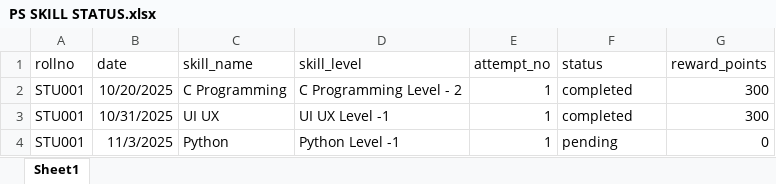
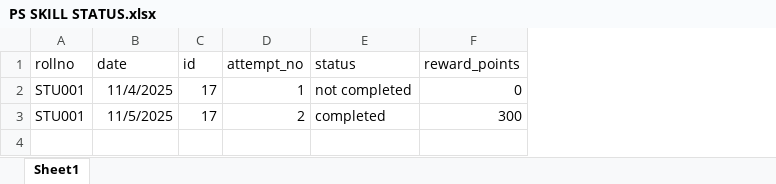
Before and after one commit to A-Deepak1610/BIT-RESUME, an Excel workbook: server/data/PS SKILL STATUS.xlsx, sheet Sheet1, drawn as a sheet; values as stored, in another font and other column widths than the file's, no borders; removed rows and columns are numbered as before the commit, all else as after; the diff names each change by its address in the sheet, - before the commit and + after, or states it on an @@ line.

```diff
--- a/server/data/PS SKILL STATUS.xlsx (sheet Sheet1)
+++ b/server/data/PS SKILL STATUS.xlsx (sheet Sheet1)
-column C (skill_name), rows 2-3: C Programming | UI UX
-column D (skill_level), rows 2-3: C Programming Level - 2 | UI UX Level -1
+column C (id), rows 2-3: 17 | 17
-B2 (date): 10/20/2025
+B2 (date): 11/4/2025
-E2 (status): completed
+E2 (status): not completed
-F2 (reward_points): 300
+F2 (reward_points): 0
-B3 (date): 10/31/2025
+B3 (date): 11/5/2025
-D3 (attempt_no): 1
+D3 (attempt_no): 2
-row 4: STU001 | 11/3/2025 | Python | Python Level -1 | 1 | pending | 0
```
Also changed, not shown: 5 other files.
